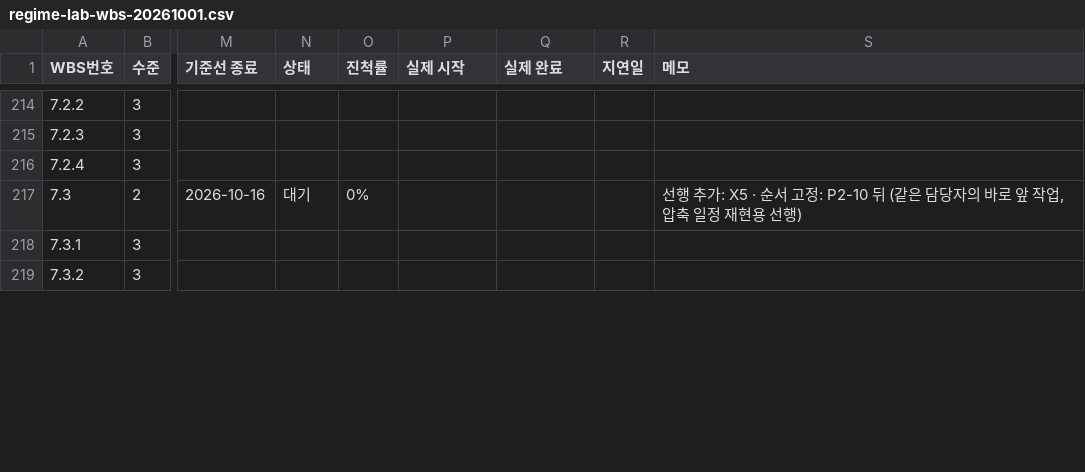
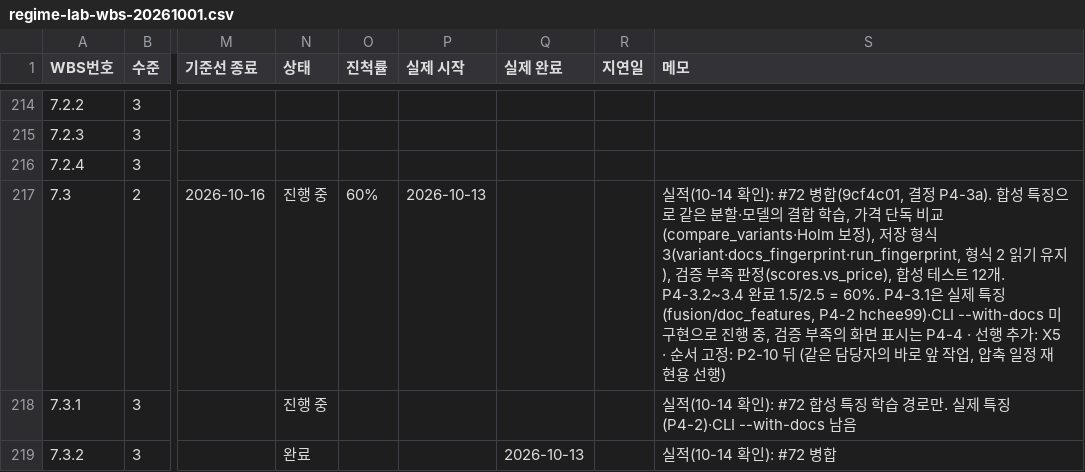
Before and after one commit to PEANUTBUTTER1001/regime-lab, a CSV file: docs/plan/regime-lab-wbs-20261001.csv, drawn as a sheet; only a part is shown, gaps mark what is left out; the diff covers the shown part only; the diff names each change by its address in the sheet, - before the commit and + after, or states it on an @@ line.

```diff
--- a/docs/plan/regime-lab-wbs-20261001.csv
+++ b/docs/plan/regime-lab-wbs-20261001.csv
-N217 (상태): 대기
+N217 (상태): 진행 중
-O217 (진척률): 0%
+O217 (진척률): 60%
-P217 (실제 시작): (empty)
+P217 (실제 시작): 2026-10-13
-S217 (메모): 선행 추…
+S217 (메모): 실적(10-14 확인): #72 병합(9cf4c01, 결정 P4-3a). 합성 특징으로 같은 분할·모델의 결합 학습, 가격 단독 비교(compare_variants·Holm 보정), 저장 형식 3(variant·docs_fingerprint·run_fingerprint, 형식 2 읽기 유지), 검증 부족 판정(scores.vs_price), 합성 테스트 12개. P4-3.2~3.4 완료 1.5/2.5 = 60%. P4-3.1은 실제 특징(fusion/doc_features, P4-2 hchee99)·CLI --with-docs 미구현으로 진행 중, 검증 부족의 화면 표시는 P4-4 · 선행 추…
-N218 (상태): (empty)
+N218 (상태): 진행 중
-S218 (메모): (empty)
+S218 (메모): 실적(10-14 확인): #72 합성 특징 학습 경로만. 실제 특징(P4-2)·CLI --with-docs 남음
-N219 (상태): (empty)
+N219 (상태): 완료
-Q219 (실제 완료): (empty)
+Q219 (실제 완료): 2026-10-13
-S219 (메모): (empty)
+S219 (메모): 실적(10-14 확인): #72 병합
```
Also changed, not shown: 34 edited cells elsewhere in this file, 2 other files.
